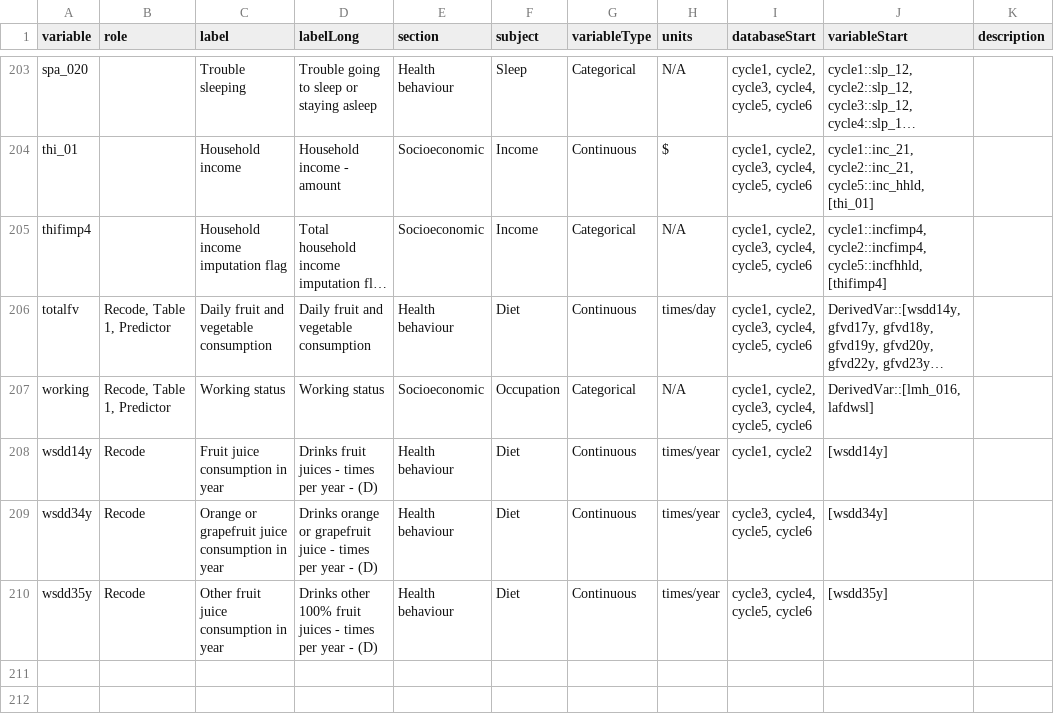
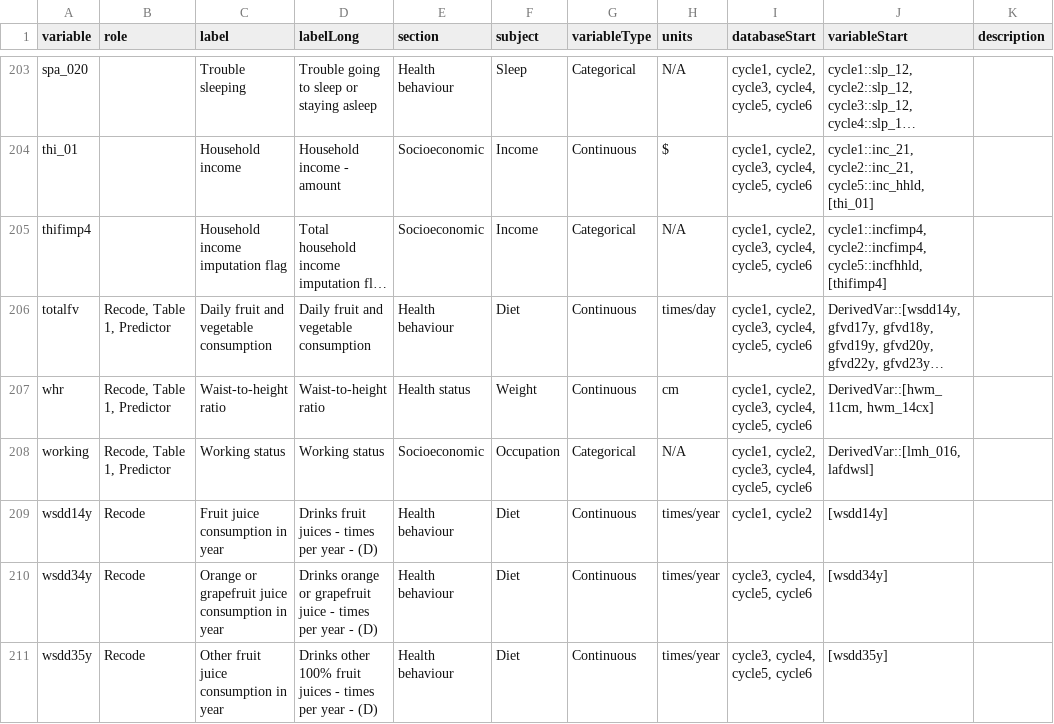
Before and after one commit to Big-Life-Lab/htnport, a CSV file: worksheets/variables.csv, drawn as a sheet; only a part is shown, gaps mark what is left out; long unchanged cells end in …; the diff names each change by its address in the sheet, - before the commit and + after, or states it on an @@ line.

```diff
--- a/worksheets/variables.csv
+++ b/worksheets/variables.csv
+row 207: whr | Recode, Table 1, Predictor | Waist-to-height ratio | Waist-to-height ratio | Health status | Weight | Continuous | cm | cycle1, cycle2, cycle3, cycle4, cycle5, cycle6 | DerivedVar::[hwm_11cm, hwm_14cx]
```
Also changed, not shown: worksheets/variable-details.csv, 2 other files.
